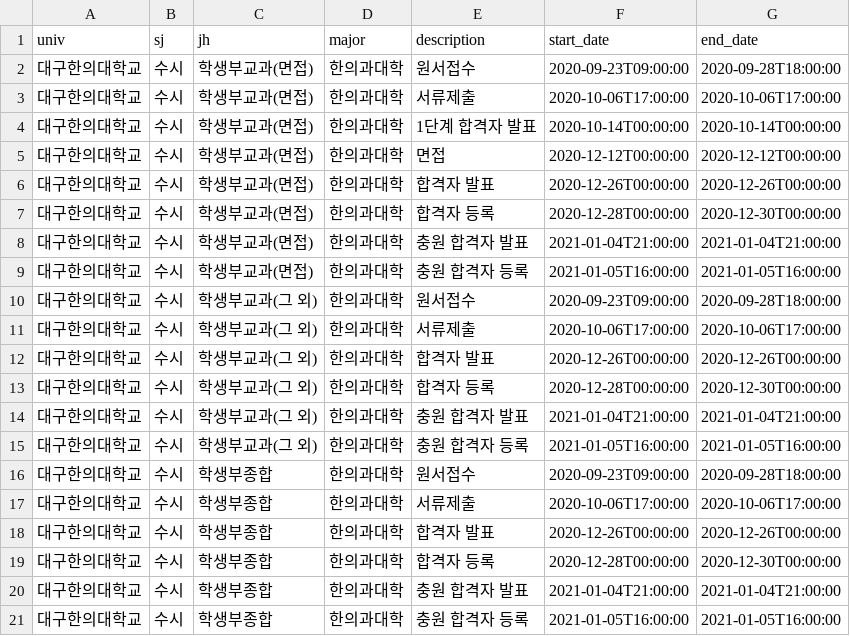
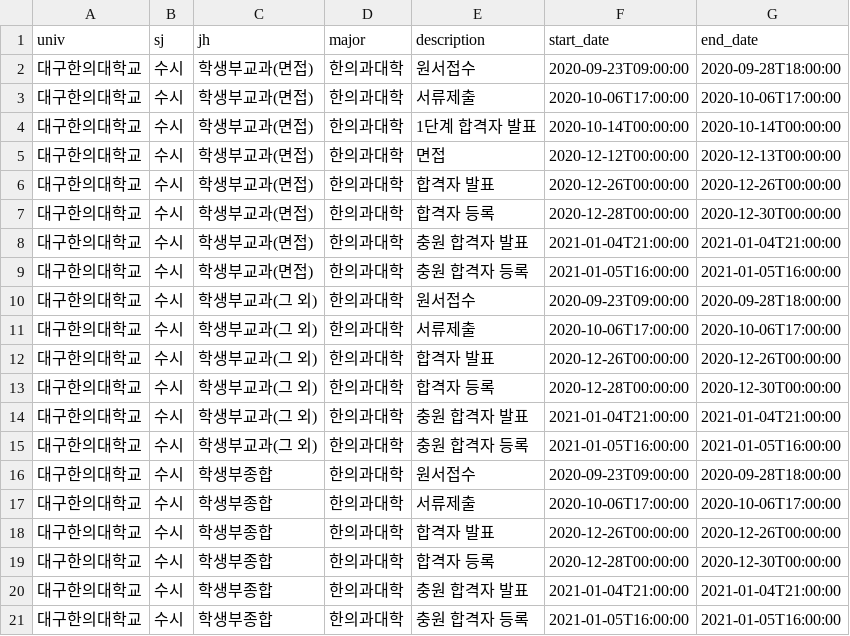
Before and after one commit to podobong/input, a CSV file: csv/대구한의대학교/schedule.csv, drawn as a sheet.

Commit message:
Update schedule.csv

```diff
--- a/csv/대구한의대학교/schedule.csv
+++ b/csv/대구한의대학교/schedule.csv
@@ -4,3 +4,3 @@ univ,sj,jh,major,description,start_date,end_date
 대구한의대학교,수시,학생부교과(면접),한의과대학,1단계 합격자 발표,2020-10-14T00:00:00,2020-10-14T00:00:00
-대구한의대학교,수시,학생부교과(면접),한의과대학,면접,2020-12-12T00:00:00,2020-12-12T00:00:00
+대구한의대학교,수시,학생부교과(면접),한의과대학,면접,2020-12-12T00:00:00,2020-12-13T00:00:00
 대구한의대학교,수시,학생부교과(면접),한의과대학,합격자 발표,2020-12-26T00:00:00,2020-12-26T00:00:00
```
